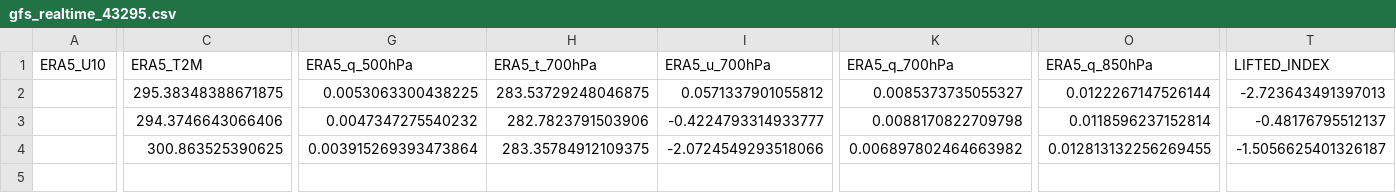
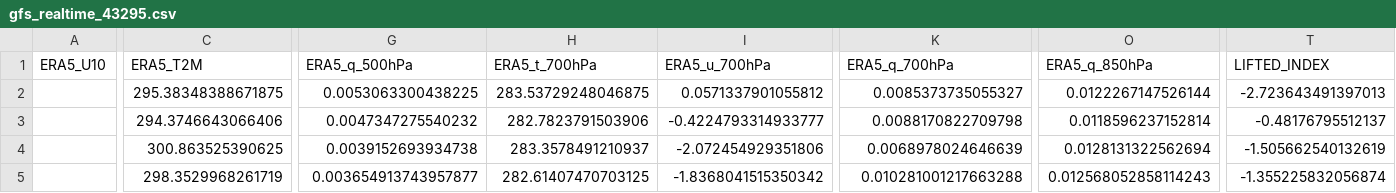
Before and after one commit to Aprameya05/CSIR-Thunderstorm-Bengaluru, a CSV file: data/gfs_realtime_43295.csv, drawn as a sheet; only a part is shown, gaps mark what is left out; rows hold the shown columns only; the diff covers the shown part only; the diff names each change by its address in the sheet, - before the commit and + after, or states it on an @@ line.

```diff
--- a/data/gfs_realtime_43295.csv
+++ b/data/gfs_realtime_43295.csv
-G4 (ERA5_q_500hPa): 0.003915269393473864
+G4 (ERA5_q_500hPa): 0.0039152693934738
-H4 (ERA5_t_700hPa): 283.35784912109375
+H4 (ERA5_t_700hPa): 283.3578491210937
-I4 (ERA5_u_700hPa): -2.0724549293518066
+I4 (ERA5_u_700hPa): -2.072454929351806
-K4 (ERA5_q_700hPa): 0.006897802464663982
+K4 (ERA5_q_700hPa): 0.0068978024646639
-O4 (ERA5_q_850hPa): 0.012813132256269455
+O4 (ERA5_q_850hPa): 0.0128131322562694
-T4 (LIFTED_INDEX): -1.5056625401326187
+T4 (LIFTED_INDEX): -1.505662540132619
+row 5:  | 298.3529968261719 | 0.003654913743957877 | 282.61407470703125 | -1.8368041515350342 | 0.010281001217663288 | 0.012568052858114243 | -1.355225832056874
```
Also changed, not shown: 3 edited cells elsewhere in this file, data/forecast_log.csv, data/upperair_realtime_43295.csv, 7 other files.
